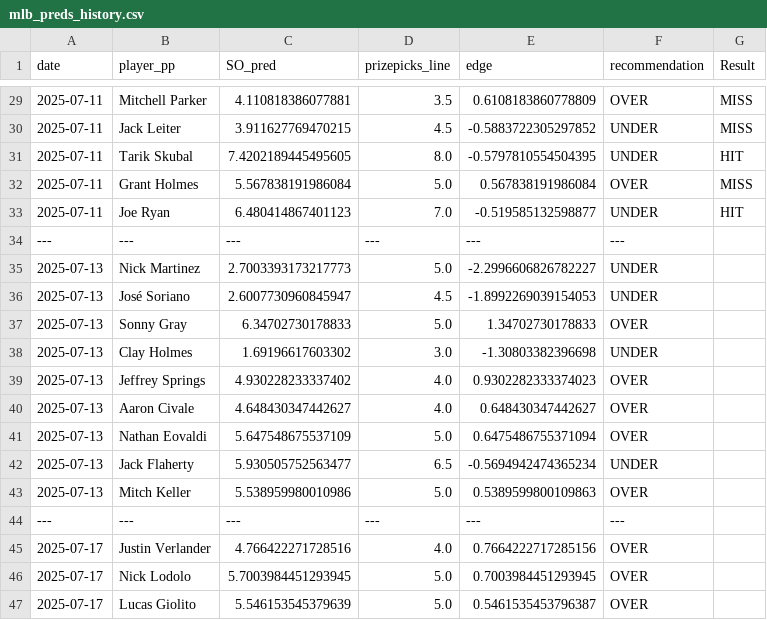
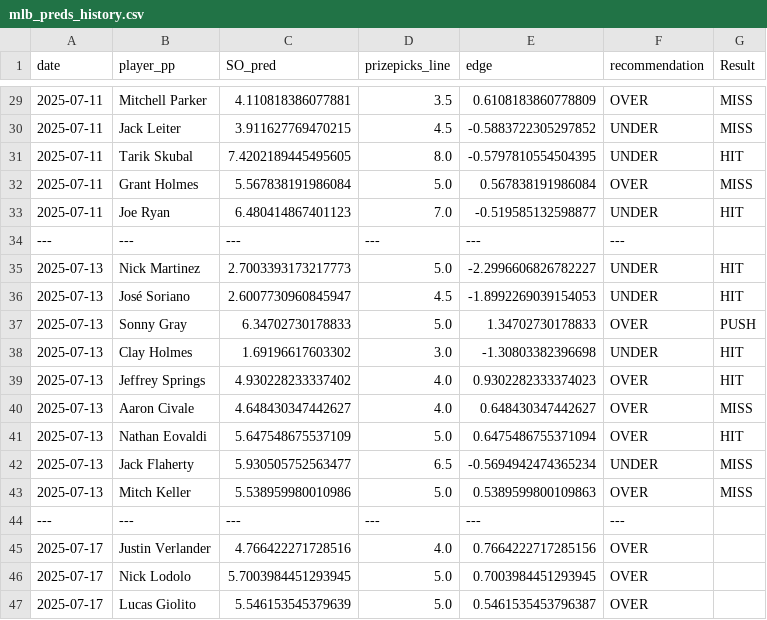
Before and after one commit to atharva-ketkar1/mlb-prop-finder, a CSV file: best_lines_ml/mlb_preds_history.csv, drawn as a sheet; only a part is shown, gaps mark what is left out.

Commit message:
Updated ml preds

```diff
--- a/best_lines_ml/mlb_preds_history.csv
+++ b/best_lines_ml/mlb_preds_history.csv
@@ -34,11 +34,11 @@ date,player_pp,SO_pred,prizepicks_line,edge,recommendation, Result
 ---,---,---,---,---,---,
-2025-07-13,Nick Martinez,2.7003393173217773,5.0,-2.2996606826782227,UNDER,
-2025-07-13,José Soriano,2.6007730960845947,4.5,-1.8992269039154053,UNDER,
-2025-07-13,Sonny Gray,6.34702730178833,5.0,1.34702730178833,OVER,
-2025-07-13,Clay Holmes,1.69196617603302,3.0,-1.30803382396698,UNDER,
-2025-07-13,Jeffrey Springs,4.930228233337402,4.0,0.9302282333374023,OVER,
-2025-07-13,Aaron Civale,4.648430347442627,4.0,0.648430347442627,OVER,
-2025-07-13,Nathan Eovaldi,5.647548675537109,5.0,0.6475486755371094,OVER,
-2025-07-13,Jack Flaherty,5.930505752563477,6.5,-0.5694942474365234,UNDER,
-2025-07-13,Mitch Keller,5.538959980010986,5.0,0.5389599800109863,OVER,
+2025-07-13,Nick Martinez,2.7003393173217773,5.0,-2.2996606826782227,UNDER, HIT
+2025-07-13,José Soriano,2.6007730960845947,4.5,-1.8992269039154053,UNDER, HIT
+2025-07-13,Sonny Gray,6.34702730178833,5.0,1.34702730178833,OVER, PUSH
+2025-07-13,Clay Holmes,1.69196617603302,3.0,-1.30803382396698,UNDER, HIT
+2025-07-13,Jeffrey Springs,4.930228233337402,4.0,0.9302282333374023,OVER, HIT
+2025-07-13,Aaron Civale,4.648430347442627,4.0,0.648430347442627,OVER, MISS
+2025-07-13,Nathan Eovaldi,5.647548675537109,5.0,0.6475486755371094,OVER, HIT
+2025-07-13,Jack Flaherty,5.930505752563477,6.5,-0.5694942474365234,UNDER, MISS
+2025-07-13,Mitch Keller,5.538959980010986,5.0,0.5389599800109863,OVER, MISS
 ---,---,---,---,---,---,
```
